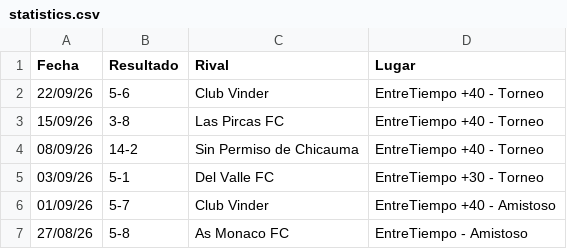
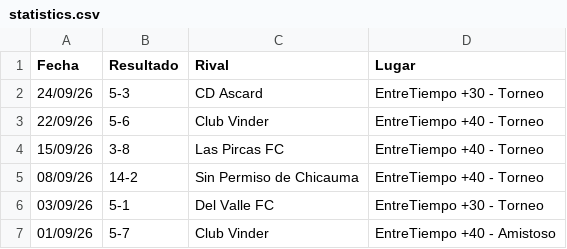
Before and after one commit to hescalag-web/barbarosfc, a CSV file: docs/statistics.csv, drawn as a sheet; only a part is shown; the shorter side is filled out with more unchanged rows; the diff names each change by its address in the sheet, - before the commit and + after, or states it on an @@ line.

Commit message:
CEVS fecha 2 +30

```diff
--- a/docs/statistics.csv
+++ b/docs/statistics.csv
+row 2: 24/09/26 | 5-3 | CD Ascard | EntreTiempo +30 - Torneo
```
Also changed, not shown: docs/anteriores/2026/fixture_EntreTiempo_Clausura2026.csv, docs/statistics_scorer.csv, 1 other file.
